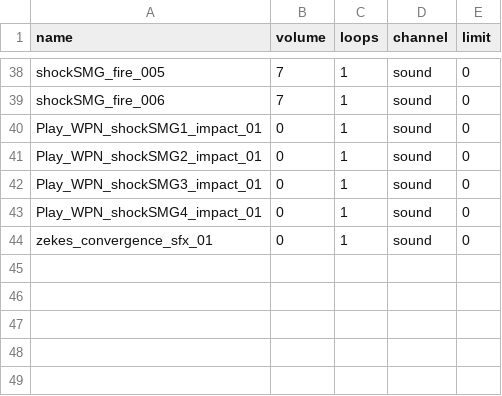
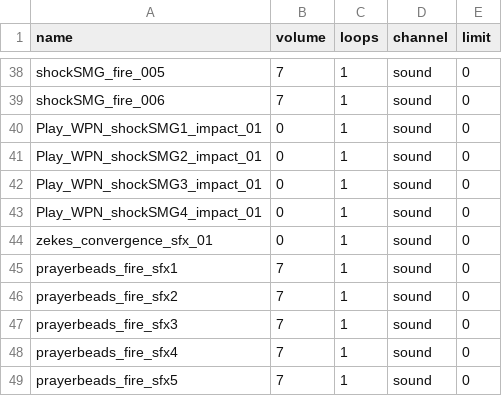
Before and after one commit to Ricky2148/ETG-Mod-GungeonCOTL, a CSV file: Resources/Sounds/League of Legends Sound Bank.csv, drawn as a sheet; only a part is shown, gaps mark what is left out.

```diff
--- a/Resources/Sounds/League of Legends Sound Bank.csv
+++ b/Resources/Sounds/League of Legends Sound Bank.csv
@@ -44 +44,6 @@ Play_WPN_shockSMG4_impact_01, 0, 1, sound, 0
 zekes_convergence_sfx_01, 0, 1, sound, 0
+prayerbeads_fire_sfx1, 7, 1, sound, 0
+prayerbeads_fire_sfx2, 7, 1, sound, 0
+prayerbeads_fire_sfx3, 7, 1, sound, 0
+prayerbeads_fire_sfx4, 7, 1, sound, 0
+prayerbeads_fire_sfx5, 7, 1, sound, 0
```
Also changed, not shown: 12 other files.
